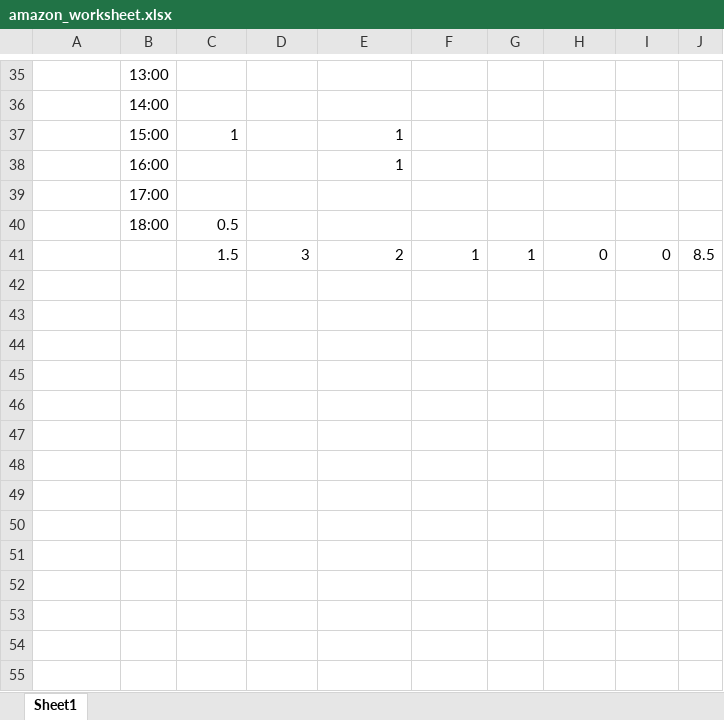
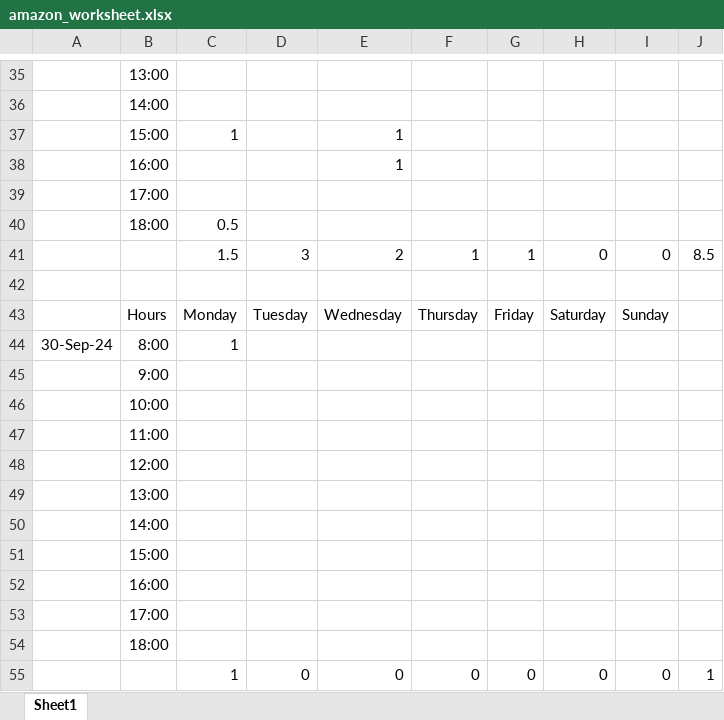
Before and after one commit to songyao21/songyao21.github.io, an Excel workbook: amazon_worksheet.xlsx, sheet Sheet1, drawn as a sheet; only a part is shown, gaps mark what is left out; values as stored, in another font and other column widths than the file's, no borders; the diff names each change by its address in the sheet, - before the commit and + after, or states it on an @@ line.

Commit message:
Update amazon_worksheet.xlsx

```diff
--- a/amazon_worksheet.xlsx (sheet Sheet1)
+++ b/amazon_worksheet.xlsx (sheet Sheet1)
+row 42: (empty)
+row 43:  | Hours | Monday | Tuesday | Wednesday | Thursday | Friday | Saturday | Sunday
+row 44: 30-Sep-24 | 8:00 | 1
+row 45:  | 9:00
+row 46:  | 10:00
+row 47:  | 11:00
+row 48:  | 12:00
+row 49:  | 13:00
+row 50:  | 14:00
+row 51:  | 15:00
+row 52:  | 16:00
+row 53:  | 17:00
+row 54:  | 18:00
+row 55:  |  | 1 | 0 | 0 | 0 | 0 | 0 | 0 | 1
```
